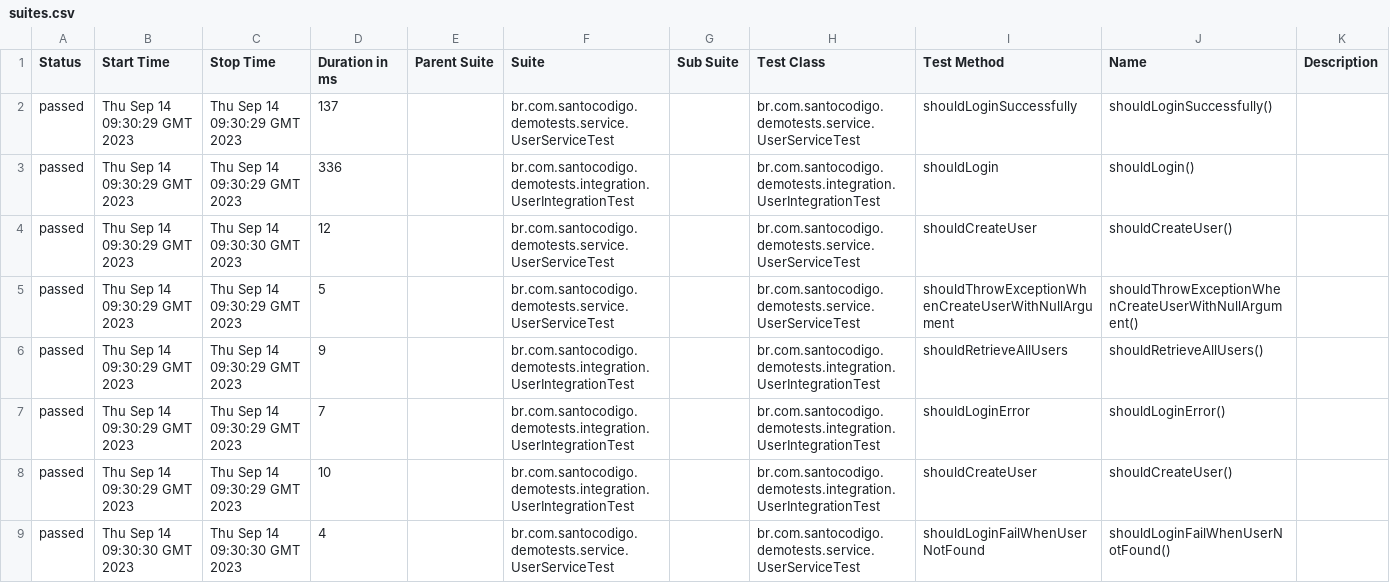
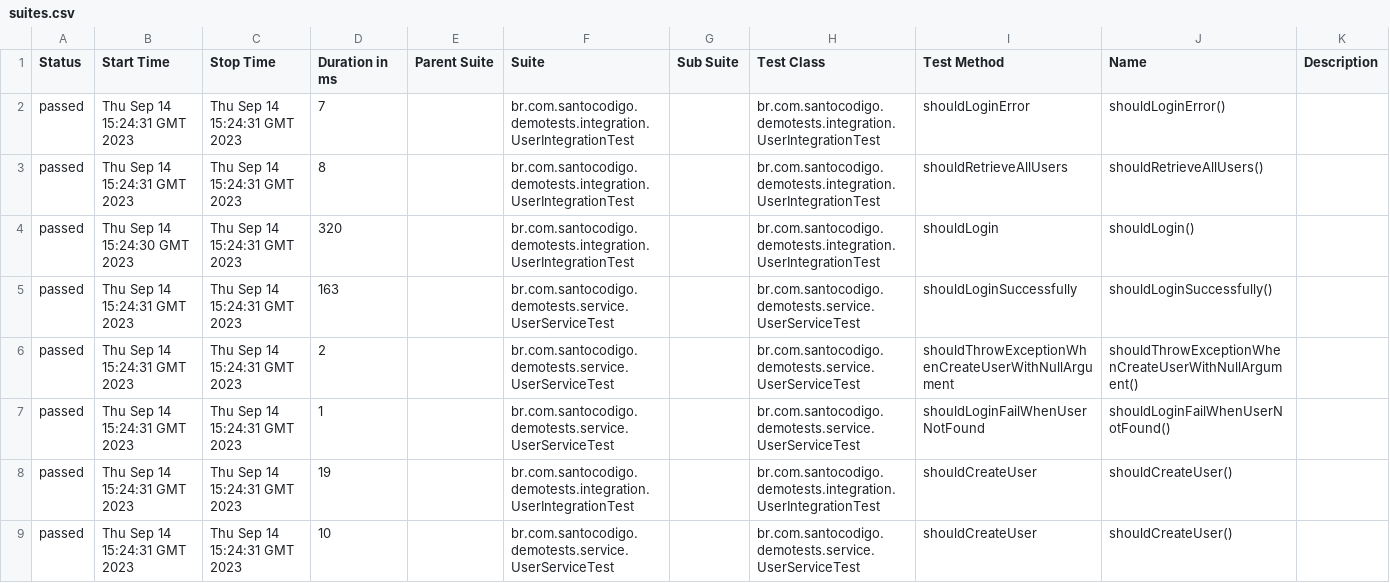
Before and after one commit to saintalex93/TestingHabitPresentation, a CSV file: 9/data/suites.csv, drawn as a sheet.

```diff
--- a/9/data/suites.csv
+++ b/9/data/suites.csv
@@ -1,9 +1,9 @@
 "Status","Start Time","Stop Time","Duration in ms","Parent Suite","Suite","Sub Suite","Test Class","Test Method","Name","Description"
-"passed","Thu Sep 14 09:30:29 GMT 2023","Thu Sep 14 09:30:29 GMT 2023","137","","br.com.santocodigo.demotests.service.UserServiceTest","","br.com.santocodigo.demotests.service.UserServiceTest","shouldLoginSuccessfully","shouldLoginSuccessfully()",""
-"passed","Thu Sep 14 09:30:29 GMT 2023","Thu Sep 14 09:30:29 GMT 2023","336","","br.com.santocodigo.demotests.integration.UserIntegrationTest","","br.com.santocodigo.demotests.integration.UserIntegrationTest","shouldLogin","shouldLogin()",""
-"passed","Thu Sep 14 09:30:29 GMT 2023","Thu Sep 14 09:30:30 GMT 2023","12","","br.com.santocodigo.demotests.service.UserServiceTest","","br.com.santocodigo.demotests.service.UserServiceTest","shouldCreateUser","shouldCreateUser()",""
-"passed","Thu Sep 14 09:30:29 GMT 2023","Thu Sep 14 09:30:29 GMT 2023","5","","br.com.santocodigo.demotests.service.UserServiceTest","","br.com.santocodigo.demotests.service.UserServiceTest","shouldThrowExceptionWhenCreateUserWithNullArgument","shouldThrowExceptionWhenCreateUserWithNullArgument()",""
-"passed","Thu Sep 14 09:30:29 GMT 2023","Thu Sep 14 09:30:29 GMT 2023","9","","br.com.santocodigo.demotests.integration.UserIntegrationTest","","br.com.santocodigo.demotests.integration.UserIntegrationTest","shouldRetrieveAllUsers","shouldRetrieveAllUsers()",""
-"passed","Thu Sep 14 09:30:29 GMT 2023","Thu Sep 14 09:30:29 GMT 2023","7","","br.com.santocodigo.demotests.integration.UserIntegrationTest","","br.com.santocodigo.demotests.integration.UserIntegrationTest","shouldLoginError","shouldLoginError()",""
-"passed","Thu Sep 14 09:30:29 GMT 2023","Thu Sep 14 09:30:29 GMT 2023","10","","br.com.santocodigo.demotests.integration.UserIntegrationTest","","br.com.santocodigo.demotests.integration.UserIntegrationTest","shouldCreateUser","shouldCreateUser()",""
-"passed","Thu Sep 14 09:30:30 GMT 2023","Thu Sep 14 09:30:30 GMT 2023","4","","br.com.santocodigo.demotests.service.UserServiceTest","","br.com.santocodigo.demotests.service.UserServiceTest","shouldLoginFailWhenUserNotFound","shouldLoginFailWhenUserNotFound()",""
+"passed","Thu Sep 14 15:24:31 GMT 2023","Thu Sep 14 15:24:31 GMT 2023","7","","br.com.santocodigo.demotests.integration.UserIntegrationTest","","br.com.santocodigo.demotests.integration.UserIntegrationTest","shouldLoginError","shouldLoginError()",""
+"passed","Thu Sep 14 15:24:31 GMT 2023","Thu Sep 14 15:24:31 GMT 2023","8","","br.com.santocodigo.demotests.integration.UserIntegrationTest","","br.com.santocodigo.demotests.integration.UserIntegrationTest","shouldRetrieveAllUsers","shouldRetrieveAllUsers()",""
+"passed","Thu Sep 14 15:24:30 GMT 2023","Thu Sep 14 15:24:31 GMT 2023","320","","br.com.santocodigo.demotests.integration.UserIntegrationTest","","br.com.santocodigo.demotests.integration.UserIntegrationTest","shouldLogin","shouldLogin()",""
+"passed","Thu Sep 14 15:24:31 GMT 2023","Thu Sep 14 15:24:31 GMT 2023","163","","br.com.santocodigo.demotests.service.UserServiceTest","","br.com.santocodigo.demotests.service.UserServiceTest","shouldLoginSuccessfully","shouldLoginSuccessfully()",""
+"passed","Thu Sep 14 15:24:31 GMT 2023","Thu Sep 14 15:24:31 GMT 2023","2","","br.com.santocodigo.demotests.service.UserServiceTest","","br.com.santocodigo.demotests.service.UserServiceTest","shouldThrowExceptionWhenCreateUserWithNullArgument","shouldThrowExceptionWhenCreateUserWithNullArgument()",""
+"passed","Thu Sep 14 15:24:31 GMT 2023","Thu Sep 14 15:24:31 GMT 2023","1","","br.com.santocodigo.demotests.service.UserServiceTest","","br.com.santocodigo.demotests.service.UserServiceTest","shouldLoginFailWhenUserNotFound","shouldLoginFailWhenUserNotFound()",""
+"passed","Thu Sep 14 15:24:31 GMT 2023","Thu Sep 14 15:24:31 GMT 2023","19","","br.com.santocodigo.demotests.integration.UserIntegrationTest","","br.com.santocodigo.demotests.integration.UserIntegrationTest","shouldCreateUser","shouldCreateUser()",""
+"passed","Thu Sep 14 15:24:31 GMT 2023","Thu Sep 14 15:24:31 GMT 2023","10","","br.com.santocodigo.demotests.service.UserServiceTest","","br.com.santocodigo.demotests.service.UserServiceTest","shouldCreateUser","shouldCreateUser()",""
```
Also changed, not shown: 44 other files.
